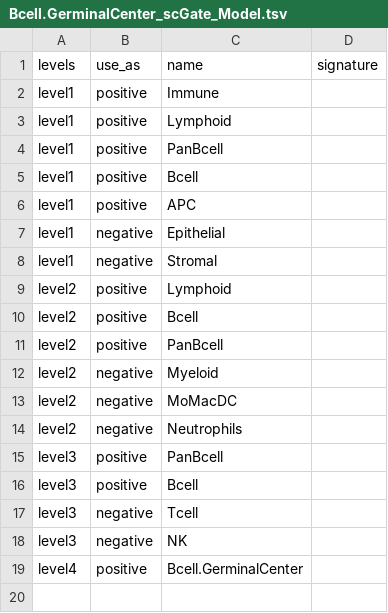
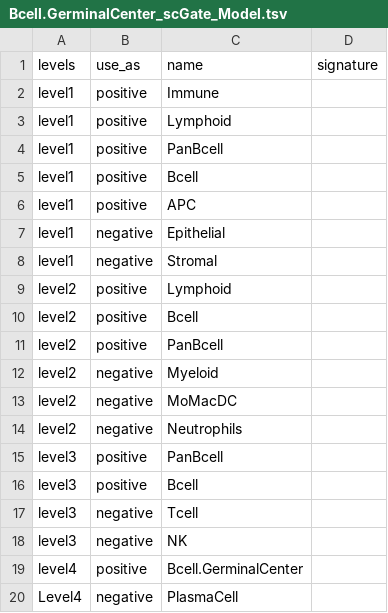
Before and after one commit to carmonalab/scGate_models, a TSV file: human/generic/Bcell.GerminalCenter_scGate_Model.tsv, drawn as a sheet; the diff names each change by its address in the sheet, - before the commit and + after, or states it on an @@ line.

Commit message:
Updated B cell germinal center model

```diff
--- a/human/generic/Bcell.GerminalCenter_scGate_Model.tsv
+++ b/human/generic/Bcell.GerminalCenter_scGate_Model.tsv
+row 20: Level4 | negative | PlasmaCell
```
